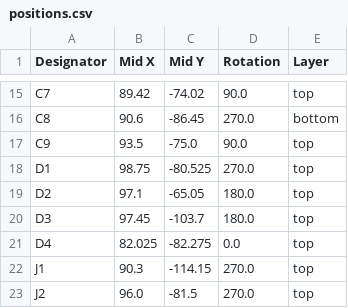
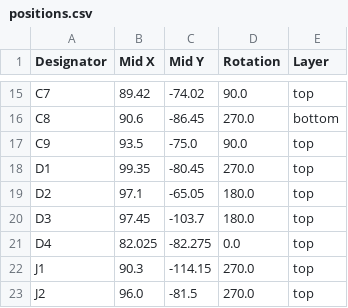
Before and after one commit to souptik-samanta/Hackducky, a CSV file: production/positions.csv, drawn as a sheet; only a part is shown, gaps mark what is left out.

```diff
--- a/production/positions.csv
+++ b/production/positions.csv
@@ -17,3 +17,3 @@ C8,90.6,-86.45,270.0,bottom
 C9,93.5,-75.0,90.0,top
-D1,98.75,-80.525,270.0,top
+D1,99.35,-80.45,270.0,top
 D2,97.1,-65.05,180.0,top
```
Also changed, not shown: production/designators.csv, 10 other files.
